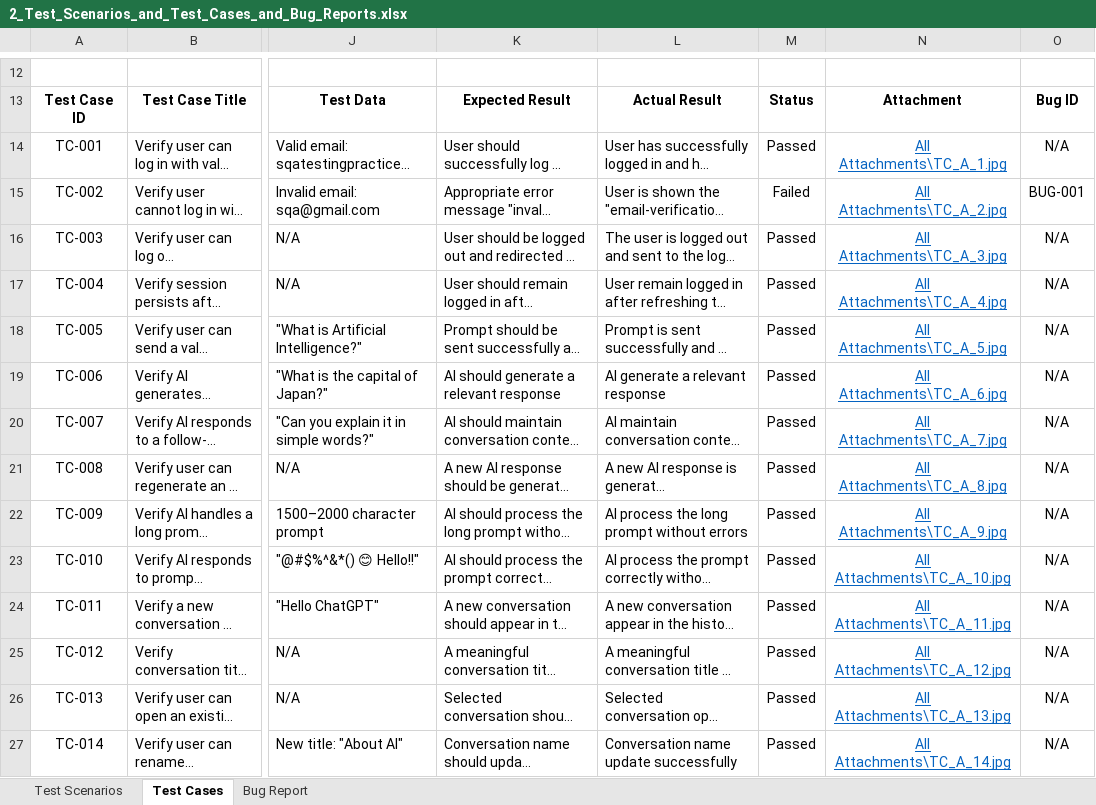
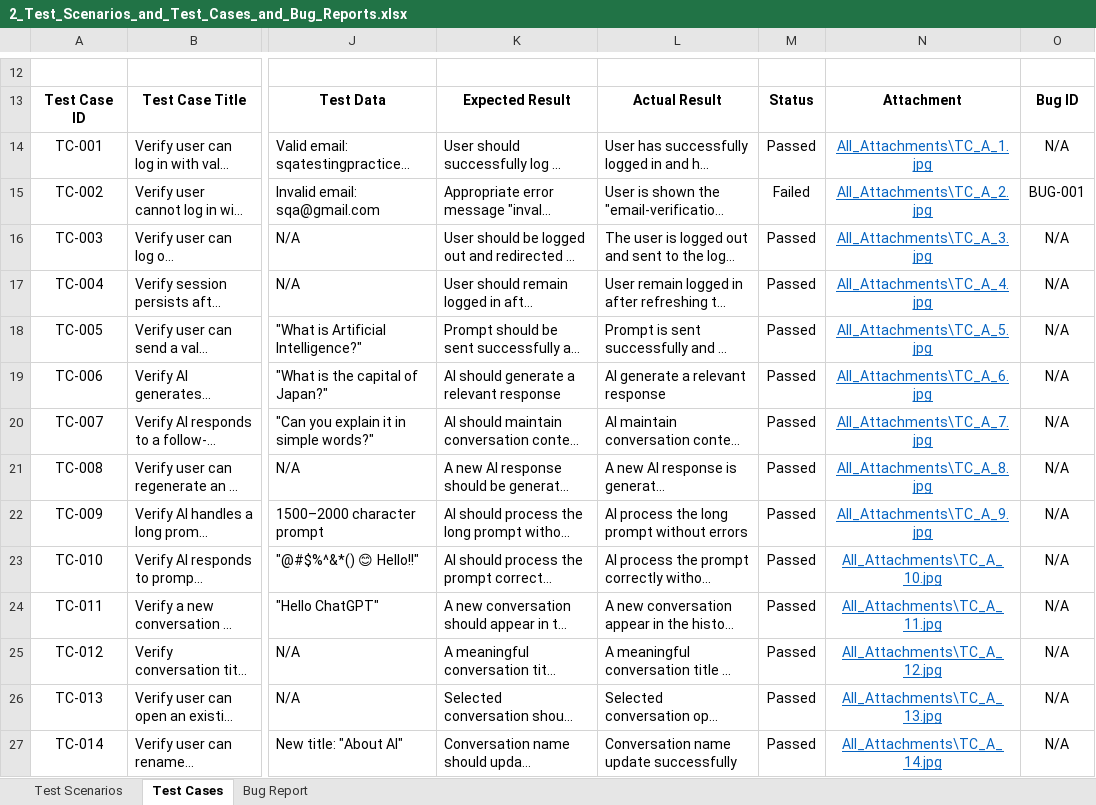
Before and after one commit to humayrasiddika22/Manual_Testing_of_ChatGPT_Web_Application, an Excel workbook: 2_Test_Scenarios_and_Test_Cases_and_Bug_Reports.xlsx, sheet Test Cases, drawn as a sheet; only a part is shown, gaps mark what is left out; long unchanged cells end in …; values as stored, in another font and other column widths than the file's, no borders; conditional formats and table styles not drawn; the diff covers the shown part only; the diff names each change by its address in the sheet, - before the commit and + after, or states it on an @@ line.

```diff
--- a/2_Test_Scenarios_and_Test_Cases_and_Bug_Reports.xlsx (sheet Test Cases)
+++ b/2_Test_Scenarios_and_Test_Cases_and_Bug_Reports.xlsx (sheet Test Cases)
-N14: All Attachments\TC_A_1.jpg
+N14: All_Attachments\TC_A_1.jpg
-N15: All Attachments\TC_A_2.jpg
+N15: All_Attachments\TC_A_2.jpg
-N16: All Attachments\TC_A_3.jpg
+N16: All_Attachments\TC_A_3.jpg
-N17: All Attachments\TC_A_4.jpg
+N17: All_Attachments\TC_A_4.jpg
-N18: All Attachments\TC_A_5.jpg
+N18: All_Attachments\TC_A_5.jpg
-N19: All Attachments\TC_A_6.jpg
+N19: All_Attachments\TC_A_6.jpg
-N20: All Attachments\TC_A_7.jpg
+N20: All_Attachments\TC_A_7.jpg
-N21: All Attachments\TC_A_8.jpg
+N21: All_Attachments\TC_A_8.jpg
-N22: All Attachments\TC_A_9.jpg
+N22: All_Attachments\TC_A_9.jpg
-N23: All Attachments\TC_A_10.jpg
+N23: All_Attachments\TC_A_10.jpg
-N24: All Attachments\TC_A_11.jpg
+N24: All_Attachments\TC_A_11.jpg
-N25: All Attachments\TC_A_12.jpg
+N25: All_Attachments\TC_A_12.jpg
-N26: All Attachments\TC_A_13.jpg
+N26: All_Attachments\TC_A_13.jpg
-N27: All Attachments\TC_A_14.jpg
+N27: All_Attachments\TC_A_14.jpg
```
Also changed, not shown: 26 edited cells elsewhere in this sheet, sheet Bug Report, 44 other files.
